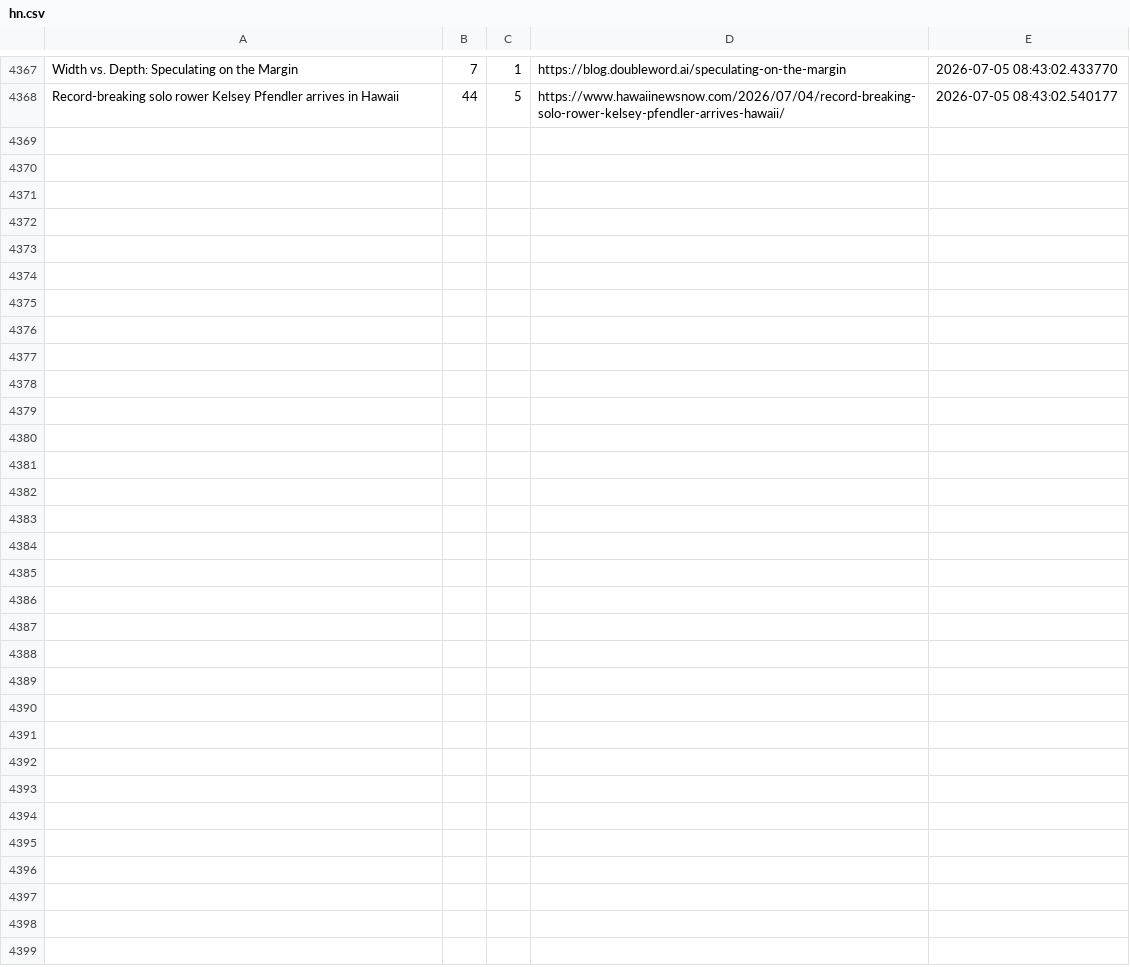
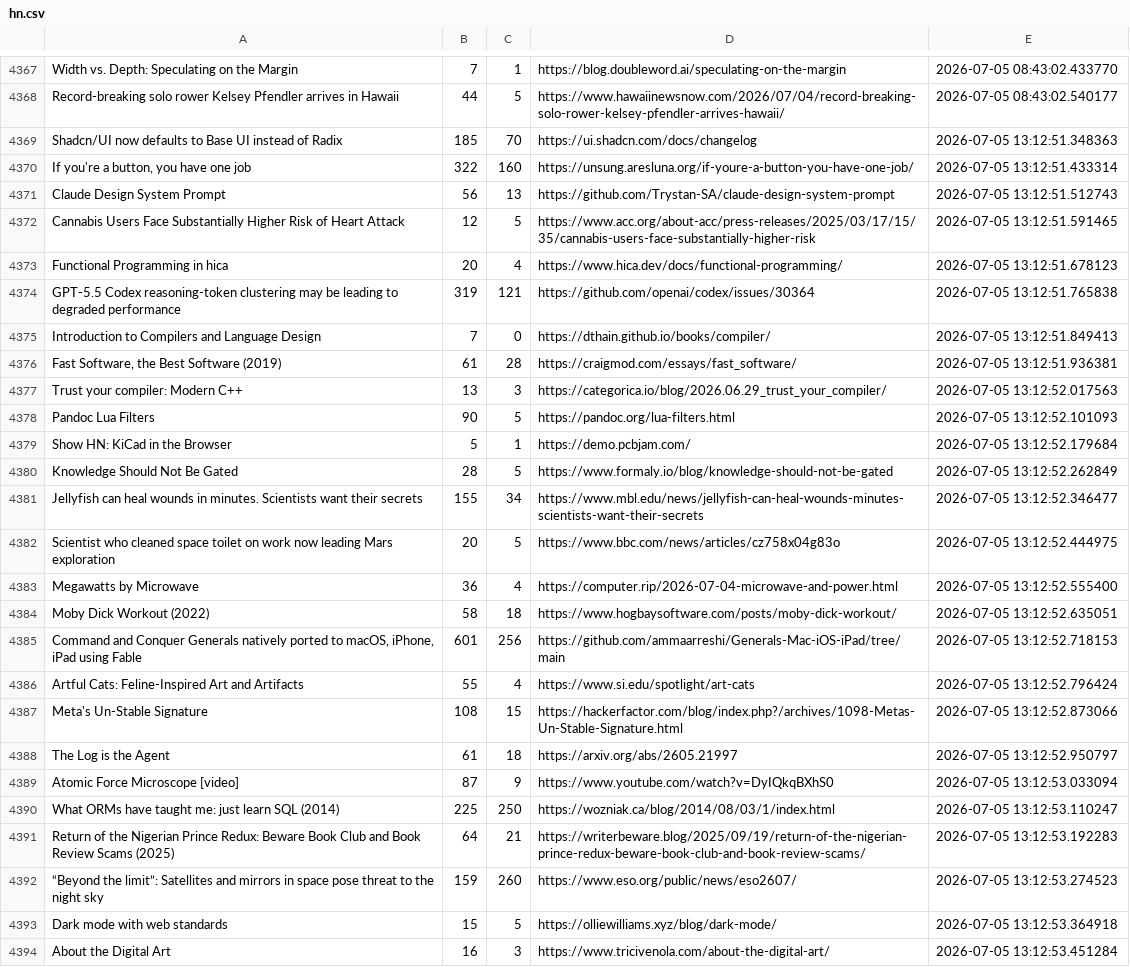
Before and after one commit to Mohammad-Khalil0/Tech-Community-Insights, a CSV file: raw_data/hn.csv, drawn as a sheet; only a part is shown, gaps mark what is left out; the diff names each change by its address in the sheet, - before the commit and + after, or states it on an @@ line.

```diff
--- a/raw_data/hn.csv
+++ b/raw_data/hn.csv
+row 4369: Shadcn/UI now defaults to Base UI instead of Radix | 185 | 70 | https://ui.shadcn.com/docs/changelog | 2026-07-05 13:12:51.348363
+row 4370: If you're a button, you have one job | 322 | 160 | https://unsung.aresluna.org/if-youre-a-button-you-have-one-job/ | 2026-07-05 13:12:51.433314
+row 4371: Claude Design System Prompt | 56 | 13 | https://github.com/Trystan-SA/claude-design-system-prompt | 2026-07-05 13:12:51.512743
+row 4372: Cannabis Users Face Substantially Higher Risk of Heart Attack | 12 | 5 | https://www.acc.org/about-acc/press-releases/2025/03/17/15/35/cannabis-users-face-substantially-higher-risk | 2026-07-05 13:12:51.591465
+row 4373: Functional Programming in hica | 20 | 4 | https://www.hica.dev/docs/functional-programming/ | 2026-07-05 13:12:51.678123
+row 4374: GPT-5.5 Codex reasoning-token clustering may be leading to degraded performance | 319 | 121 | https://github.com/openai/codex/issues/30364 | 2026-07-05 13:12:51.765838
+row 4375: Introduction to Compilers and Language Design | 7 | 0 | https://dthain.github.io/books/compiler/ | 2026-07-05 13:12:51.849413
+row 4376: Fast Software, the Best Software (2019) | 61 | 28 | https://craigmod.com/essays/fast_software/ | 2026-07-05 13:12:51.936381
+row 4377: Trust your compiler: Modern C++ | 13 | 3 | https://categorica.io/blog/2026.06.29_trust_your_compiler/ | 2026-07-05 13:12:52.017563
+row 4378: Pandoc Lua Filters | 90 | 5 | https://pandoc.org/lua-filters.html | 2026-07-05 13:12:52.101093
+row 4379: Show HN: KiCad in the Browser | 5 | 1 | https://demo.pcbjam.com/ | 2026-07-05 13:12:52.179684
+row 4380: Knowledge Should Not Be Gated | 28 | 5 | https://www.formaly.io/blog/knowledge-should-not-be-gated | 2026-07-05 13:12:52.262849
+row 4381: Jellyfish can heal wounds in minutes. Scientists want their secrets | 155 | 34 | https://www.mbl.edu/news/jellyfish-can-heal-wounds-minutes-scientists-want-their-secrets | 2026-07-05 13:12:52.346477
+row 4382: Scientist who cleaned space toilet on work now leading Mars exploration | 20 | 5 | https://www.bbc.com/news/articles/cz758x04g83o | 2026-07-05 13:12:52.444975
+row 4383: Megawatts by Microwave | 36 | 4 | https://computer.rip/2026-07-04-microwave-and-power.html | 2026-07-05 13:12:52.555400
+row 4384: Moby Dick Workout (2022) | 58 | 18 | https://www.hogbaysoftware.com/posts/moby-dick-workout/ | 2026-07-05 13:12:52.635051
+row 4385: Command and Conquer Generals natively ported to macOS, iPhone, iPad using Fable | 601 | 256 | https://github.com/ammaarreshi/Generals-Mac-iOS-iPad/tree/main | 2026-07-05 13:12:52.718153
+row 4386: Artful Cats: Feline-Inspired Art and Artifacts | 55 | 4 | https://www.si.edu/spotlight/art-cats | 2026-07-05 13:12:52.796424
+row 4387: Meta's Un-Stable Signature | 108 | 15 | https://hackerfactor.com/blog/index.php?/archives/1098-Metas-Un-Stable-Signature.html | 2026-07-05 13:12:52.873066
+row 4388: The Log is the Agent | 61 | 18 | https://arxiv.org/abs/2605.21997 | 2026-07-05 13:12:52.950797
+row 4389: Atomic Force Microscope [video] | 87 | 9 | https://www.youtube.com/watch?v=DyIQkqBXhS0 | 2026-07-05 13:12:53.033094
+row 4390: What ORMs have taught me: just learn SQL (2014) | 225 | 250 | https://wozniak.ca/blog/2014/08/03/1/index.html | 2026-07-05 13:12:53.110247
+row 4391: Return of the Nigerian Prince Redux: Beware Book Club and Book Review Scams (2025) | 64 | 21 | https://writerbeware.blog/2025/09/19/return-of-the-nigerian-prince-redux-beware-book-club-and-book-review-scams/ | 2026-07-05 13:12:53.192283
+row 4392: “Beyond the limit”: Satellites and mirrors in space pose threat to the night sky | 159 | 260 | https://www.eso.org/public/news/eso2607/ | 2026-07-05 13:12:53.274523
+row 4393: Dark mode with web standards | 15 | 5 | https://olliewilliams.xyz/blog/dark-mode/ | 2026-07-05 13:12:53.364918
+row 4394: About the Digital Art | 16 | 3 | https://www.tricivenola.com/about-the-digital-art/ | 2026-07-05 13:12:53.451284
```
Also changed, not shown: clean_data/hn_cleaned.csv, clean_data/lobsters_clean.csv, 7 other files.
